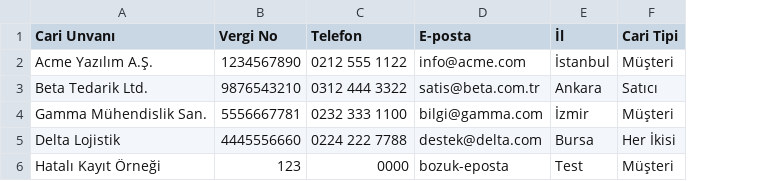
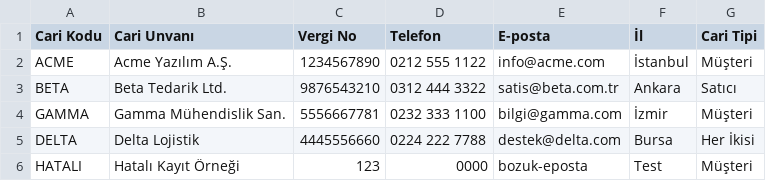
Before and after one commit to bilalakyuz61/CalibraHub, a CSV file: ornek-cari-import.csv, drawn as a sheet; the diff names each change by its address in the sheet, - before the commit and + after, or states it on an @@ line.

```diff
--- a/ornek-cari-import.csv
+++ b/ornek-cari-import.csv
+column A (Cari Kodu), rows 2-6: ACME | BETA | GAMMA | DELTA | HATALI
```
Also changed, not shown: 14 other files.
